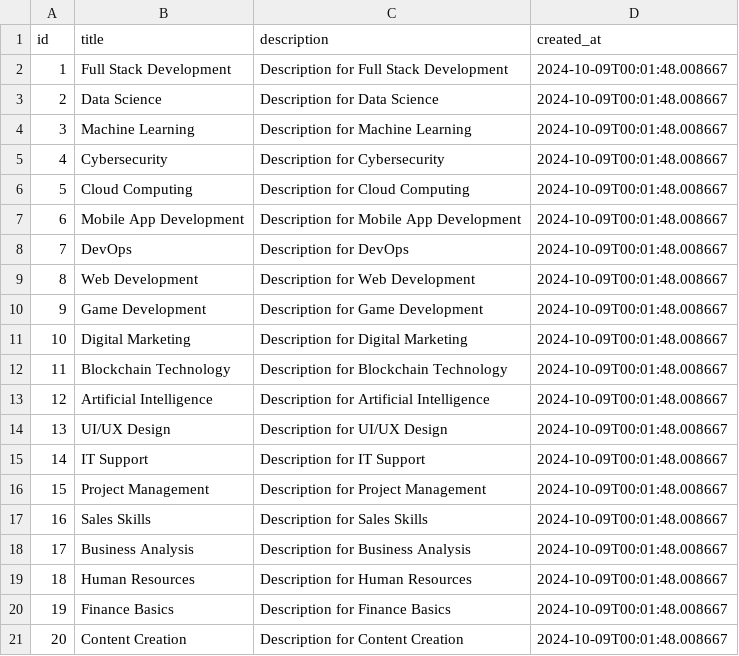
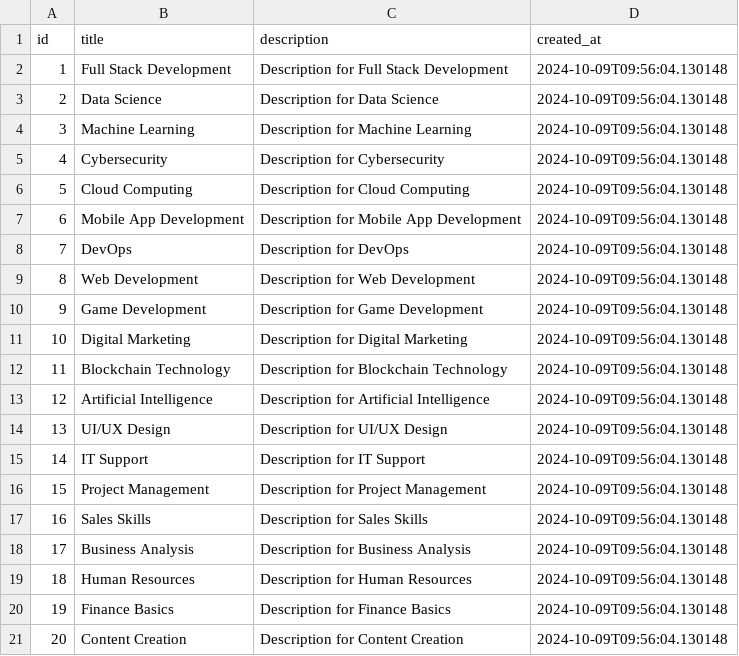
Before and after one commit to Vijaydrravi/final_project, a CSV file: back-end/seed/file/learning_paths.csv, drawn as a sheet.

```diff
--- a/back-end/seed/file/learning_paths.csv
+++ b/back-end/seed/file/learning_paths.csv
@@ -1,21 +1,21 @@
 id,title,description,created_at
-1,Full Stack Development,Description for Full Stack Development,2024-10-09T00:01:48.008667
-2,Data Science,Description for Data Science,2024-10-09T00:01:48.008667
-3,Machine Learning,Description for Machine Learning,2024-10-09T00:01:48.008667
-4,Cybersecurity,Description for Cybersecurity,2024-10-09T00:01:48.008667
-5,Cloud Computing,Description for Cloud Computing,2024-10-09T00:01:48.008667
-6,Mobile App Development,Description for Mobile App Development,2024-10-09T00:01:48.008667
-7,DevOps,Description for DevOps,2024-10-09T00:01:48.008667
-8,Web Development,Description for Web Development,2024-10-09T00:01:48.008667
-9,Game Development,Description for Game Development,2024-10-09T00:01:48.008667
-10,Digital Marketing,Description for Digital Marketing,2024-10-09T00:01:48.008667
-11,Blockchain Technology,Description for Blockchain Technology,2024-10-09T00:01:48.008667
-12,Artificial Intelligence,Description for Artificial Intelligence,2024-10-09T00:01:48.008667
-13,UI/UX Design,Description for UI/UX Design,2024-10-09T00:01:48.008667
-14,IT Support,Description for IT Support,2024-10-09T00:01:48.008667
-15,Project Management,Description for Project Management,2024-10-09T00:01:48.008667
-16,Sales Skills,Description for Sales Skills,2024-10-09T00:01:48.008667
-17,Business Analysis,Description for Business Analysis,2024-10-09T00:01:48.008667
-18,Human Resources,Description for Human Resources,2024-10-09T00:01:48.008667
-19,Finance Basics,Description for Finance Basics,2024-10-09T00:01:48.008667
-20,Content Creation,Description for Content Creation,2024-10-09T00:01:48.008667
+1,Full Stack Development,Description for Full Stack Development,2024-10-09T09:56:04.130148
+2,Data Science,Description for Data Science,2024-10-09T09:56:04.130148
+3,Machine Learning,Description for Machine Learning,2024-10-09T09:56:04.130148
+4,Cybersecurity,Description for Cybersecurity,2024-10-09T09:56:04.130148
+5,Cloud Computing,Description for Cloud Computing,2024-10-09T09:56:04.130148
+6,Mobile App Development,Description for Mobile App Development,2024-10-09T09:56:04.130148
+7,DevOps,Description for DevOps,2024-10-09T09:56:04.130148
+8,Web Development,Description for Web Development,2024-10-09T09:56:04.130148
+9,Game Development,Description for Game Development,2024-10-09T09:56:04.130148
+10,Digital Marketing,Description for Digital Marketing,2024-10-09T09:56:04.130148
+11,Blockchain Technology,Description for Blockchain Technology,2024-10-09T09:56:04.130148
+12,Artificial Intelligence,Description for Artificial Intelligence,2024-10-09T09:56:04.130148
+13,UI/UX Design,Description for UI/UX Design,2024-10-09T09:56:04.130148
+14,IT Support,Description for IT Support,2024-10-09T09:56:04.130148
+15,Project Management,Description for Project Management,2024-10-09T09:56:04.130148
+16,Sales Skills,Description for Sales Skills,2024-10-09T09:56:04.130148
+17,Business Analysis,Description for Business Analysis,2024-10-09T09:56:04.130148
+18,Human Resources,Description for Human Resources,2024-10-09T09:56:04.130148
+19,Finance Basics,Description for Finance Basics,2024-10-09T09:56:04.130148
+20,Content Creation,Description for Content Creation,2024-10-09T09:56:04.130148
```
Also changed, not shown: back-end/seed/certificates.csv, back-end/seed/performance_ratings.csv, 17 other files.
